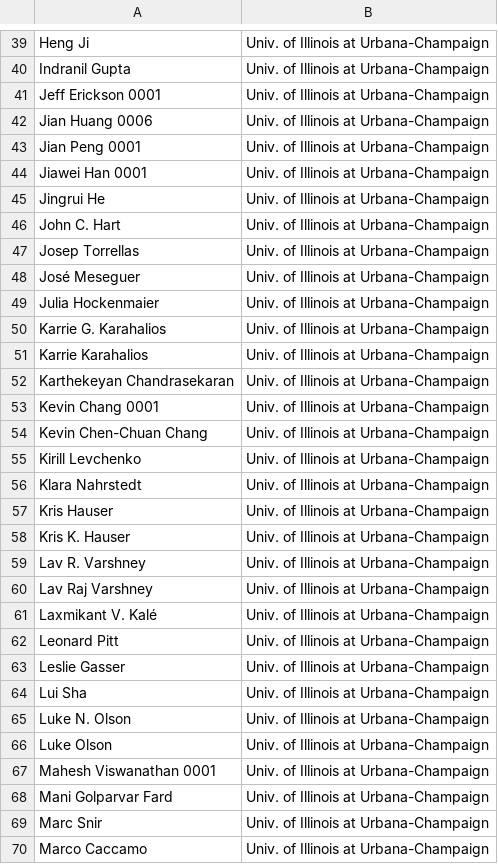
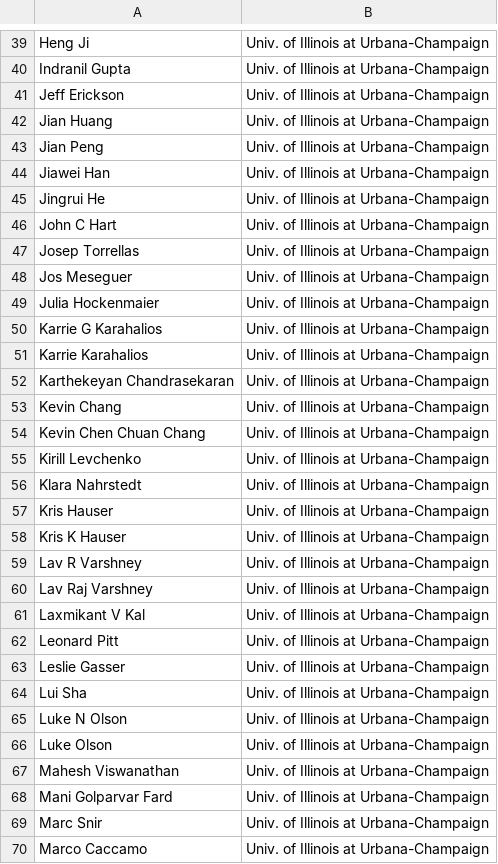
Before and after one commit to MarioQuiroga/dblp-co-authorship-network-analysis, a CSV file: data/institutes/Univ.ofIllinoisatUrbana-Champaign_authors.csv, drawn as a sheet; only a part is shown, gaps mark what is left out; the diff covers the shown part only.

```diff
--- a/data/institutes/Univ.ofIllinoisatUrbana-Champaign_authors.csv
+++ b/data/institutes/Univ.ofIllinoisatUrbana-Champaign_authors.csv
@@ -40,16 +40,16 @@ Heng Ji,Univ. of Illinois at Urbana-Champaign
 Indranil Gupta,Univ. of Illinois at Urbana-Champaign
-Jeff Erickson 0001,Univ. of Illinois at Urbana-Champaign
-Jian Huang 0006,Univ. of Illinois at Urbana-Champaign
-Jian Peng 0001,Univ. of Illinois at Urbana-Champaign
-Jiawei Han 0001,Univ. of Illinois at Urbana-Champaign
+Jeff Erickson,Univ. of Illinois at Urbana-Champaign
+Jian Huang,Univ. of Illinois at Urbana-Champaign
+Jian Peng,Univ. of Illinois at Urbana-Champaign
+Jiawei Han,Univ. of Illinois at Urbana-Champaign
 Jingrui He,Univ. of Illinois at Urbana-Champaign
-John C. Hart,Univ. of Illinois at Urbana-Champaign
+John C Hart,Univ. of Illinois at Urbana-Champaign
 Josep Torrellas,Univ. of Illinois at Urbana-Champaign
-José Meseguer,Univ. of Illinois at Urbana-Champaign
+Jos Meseguer,Univ. of Illinois at Urbana-Champaign
 Julia Hockenmaier,Univ. of Illinois at Urbana-Champaign
-Karrie G. Karahalios,Univ. of Illinois at Urbana-Champaign
+Karrie G Karahalios,Univ. of Illinois at Urbana-Champaign
 Karrie Karahalios,Univ. of Illinois at Urbana-Champaign
 Karthekeyan Chandrasekaran,Univ. of Illinois at Urbana-Champaign
-Kevin Chang 0001,Univ. of Illinois at Urbana-Champaign
-Kevin Chen-Chuan Chang,Univ. of Illinois at Urbana-Champaign
+Kevin Chang,Univ. of Illinois at Urbana-Champaign
+Kevin Chen Chuan Chang,Univ. of Illinois at Urbana-Champaign
 Kirill Levchenko,Univ. of Illinois at Urbana-Champaign
@@ -57,6 +57,6 @@ Klara Nahrstedt,Univ. of Illinois at Urbana-Champaign
 Kris Hauser,Univ. of Illinois at Urbana-Champaign
-Kris K. Hauser,Univ. of Illinois at Urbana-Champaign
-Lav R. Varshney,Univ. of Illinois at Urbana-Champaign
+Kris K Hauser,Univ. of Illinois at Urbana-Champaign
+Lav R Varshney,Univ. of Illinois at Urbana-Champaign
 Lav Raj Varshney,Univ. of Illinois at Urbana-Champaign
-Laxmikant V. Kalé,Univ. of Illinois at Urbana-Champaign
+Laxmikant V Kal,Univ. of Illinois at Urbana-Champaign
 Leonard Pitt,Univ. of Illinois at Urbana-Champaign
@@ -64,5 +64,5 @@ Leslie Gasser,Univ. of Illinois at Urbana-Champaign
 Lui Sha,Univ. of Illinois at Urbana-Champaign
-Luke N. Olson,Univ. of Illinois at Urbana-Champaign
+Luke N Olson,Univ. of Illinois at Urbana-Champaign
 Luke Olson,Univ. of Illinois at Urbana-Champaign
-Mahesh Viswanathan 0001,Univ. of Illinois at Urbana-Champaign
+Mahesh Viswanathan,Univ. of Illinois at Urbana-Champaign
 Mani Golparvar Fard,Univ. of Illinois at Urbana-Champaign
```
Also changed, not shown: 53 edited cells elsewhere in this file, data/institutes/CarnegieMellonUniversity_authors.csv, data/institutes/MassachusettsInstituteofTechnology_authors.csv, 4 other files.
